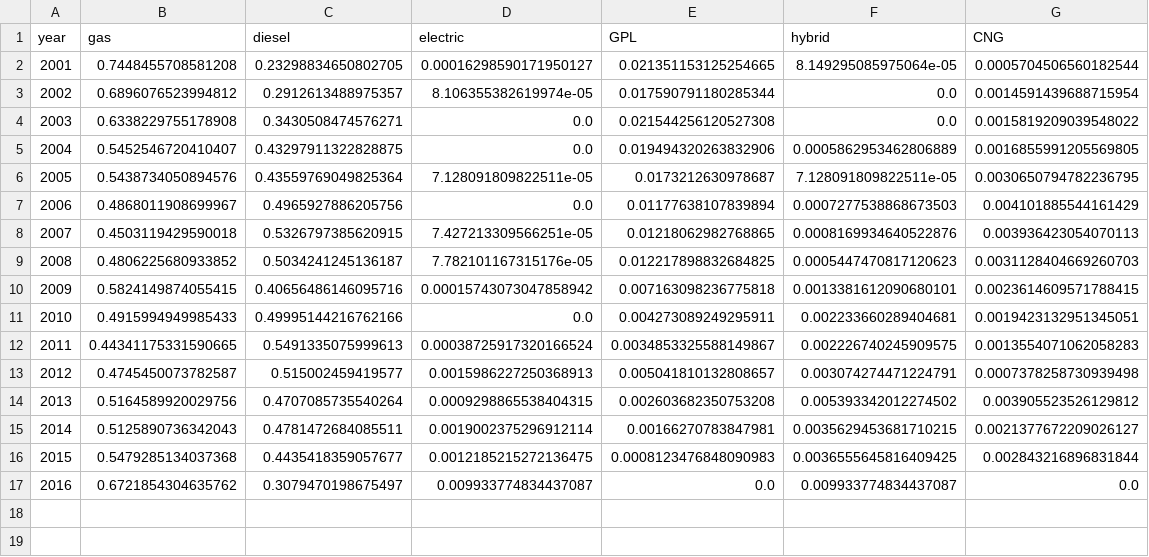
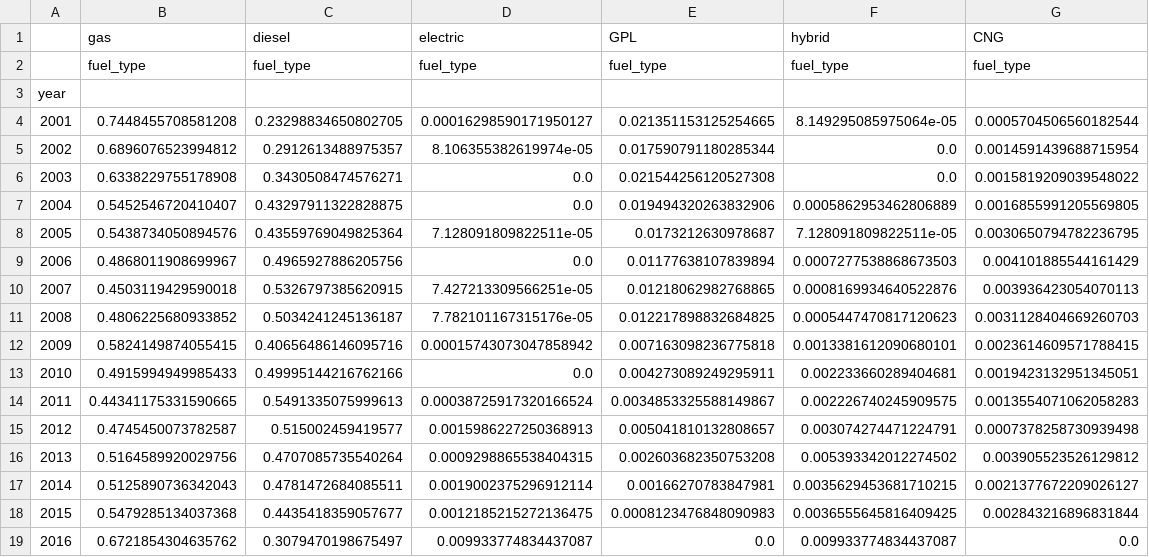
Before and after one commit to ironhackprojects/Project-Week-3-Data-Thieves, a CSV file: your-project/fuel_type_ratios_zoom2000.csv, drawn as a sheet; the diff names each change by its address in the sheet, - before the commit and + after, or states it on an @@ line.

```diff
--- a/your-project/fuel_type_ratios_zoom2000.csv
+++ b/your-project/fuel_type_ratios_zoom2000.csv
@@ column A renumbered in row 1 @@
+row 2:  | fuel_type | fuel_type | fuel_type | fuel_type | fuel_type | fuel_type
+row 3: year
```
Also changed, not shown: your-project/fuel_type_ratios.csv, 1 other file.
